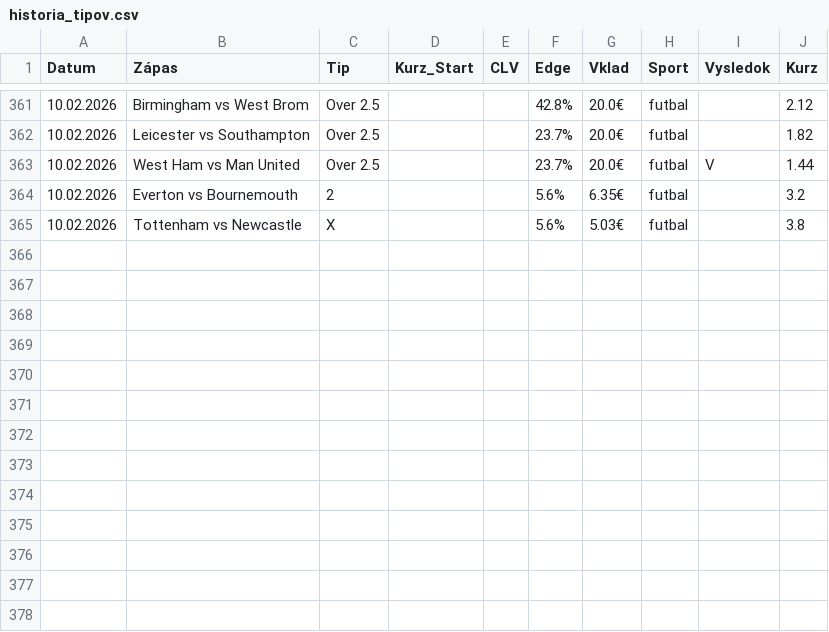
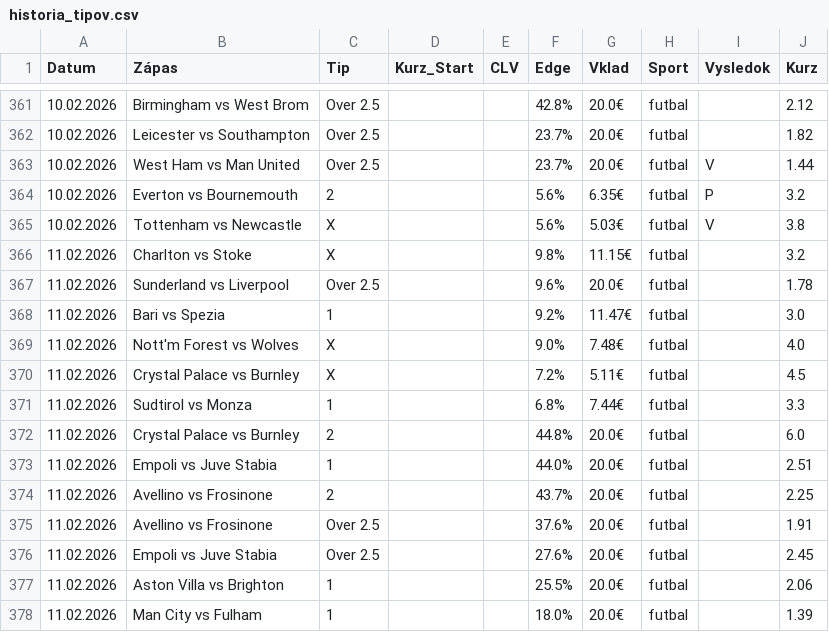
Before and after one commit to marianmatus73-dot/Futbal_dnes, a CSV file: historia_tipov.csv, drawn as a sheet; only a part is shown, gaps mark what is left out.

```diff
--- a/historia_tipov.csv
+++ b/historia_tipov.csv
@@ -363,3 +363,16 @@ Datum,Zápas,Tip,Kurz_Start,CLV,Edge,Vklad,Sport,Vysledok,Kurz
 10.02.2026,West Ham vs Man United,Over 2.5,,,23.7%,20.0€,futbal,V,1.44
-10.02.2026,Everton vs Bournemouth,2,,,5.6%,6.35€,futbal,,3.2
-10.02.2026,Tottenham vs Newcastle,X,,,5.6%,5.03€,futbal,,3.8
+10.02.2026,Everton vs Bournemouth,2,,,5.6%,6.35€,futbal,P,3.2
+10.02.2026,Tottenham vs Newcastle,X,,,5.6%,5.03€,futbal,V,3.8
+11.02.2026,Charlton vs Stoke,X,,,9.8%,11.15€,futbal,,3.2
+11.02.2026,Sunderland vs Liverpool,Over 2.5,,,9.6%,20.0€,futbal,,1.78
+11.02.2026,Bari vs Spezia,1,,,9.2%,11.47€,futbal,,3.0
+11.02.2026,Nott'm Forest vs Wolves,X,,,9.0%,7.48€,futbal,,4.0
+11.02.2026,Crystal Palace vs Burnley,X,,,7.2%,5.11€,futbal,,4.5
+11.02.2026,Sudtirol vs Monza,1,,,6.8%,7.44€,futbal,,3.3
+11.02.2026,Crystal Palace vs Burnley,2,,,44.8%,20.0€,futbal,,6.0
+11.02.2026,Empoli vs Juve Stabia,1,,,44.0%,20.0€,futbal,,2.51
+11.02.2026,Avellino vs Frosinone,2,,,43.7%,20.0€,futbal,,2.25
+11.02.2026,Avellino vs Frosinone,Over 2.5,,,37.6%,20.0€,futbal,,1.91
+11.02.2026,Empoli vs Juve Stabia,Over 2.5,,,27.6%,20.0€,futbal,,2.45
+11.02.2026,Aston Villa vs Brighton,1,,,25.5%,20.0€,futbal,,2.06
+11.02.2026,Man City vs Fulham,1,,,18.0%,20.0€,futbal,,1.39
```
